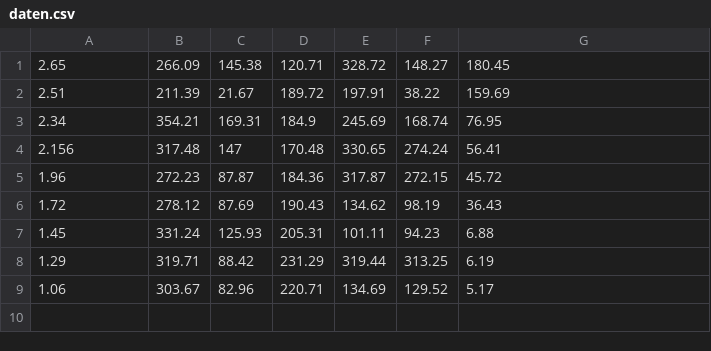
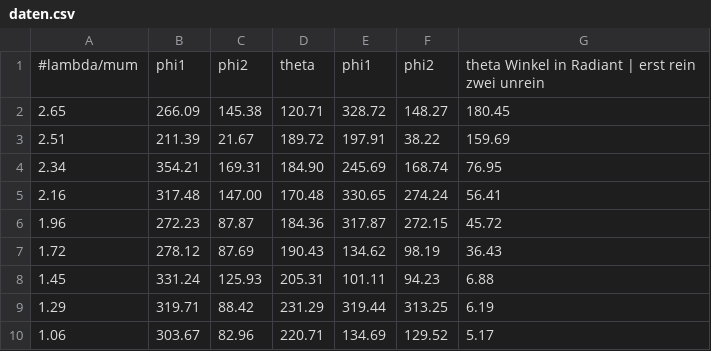
Before and after one commit to TRose27/FP, a CSV file: V46/data/daten.csv, drawn as a sheet; addresses are those after the commit; the diff names each change by its address in the sheet, - before the commit and + after, or states it on an @@ line.

```diff
--- a/V46/data/daten.csv
+++ b/V46/data/daten.csv
+row 1: #lambda/mum | phi1 | phi2 | theta | phi1 | phi2 | theta Winkel in Radiant | erst rein zwei unrein
-D4: 184.9
+D4: 184.90
-A5: 2.156
+A5: 2.16
-C5: 147
+C5: 147.00
```
Also changed, not shown: 8 other files.
